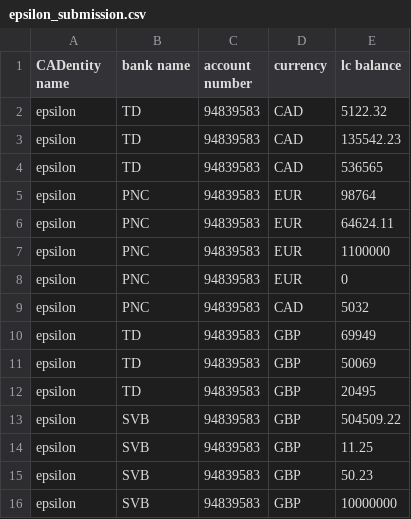
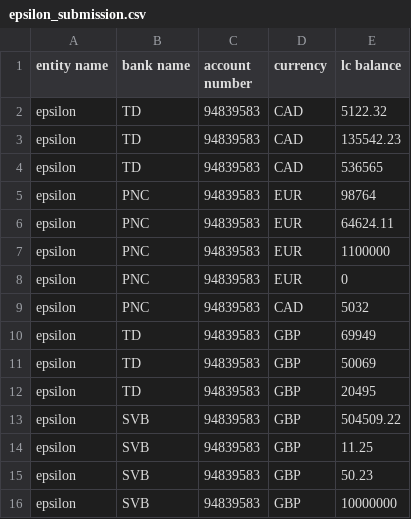
Before and after one commit to LillianRui/global-cash-report-app, a CSV file: submissions/epsilon_submission.csv, drawn as a sheet.

Commit message:
Submission update

```diff
--- a/submissions/epsilon_submission.csv
+++ b/submissions/epsilon_submission.csv
@@ -1,2 +1,2 @@
-CADentity name,bank name,account number,currency,lc balance
+entity name,bank name,account number,currency,lc balance
 epsilon,TD,94839583,CAD,5122.32
```
Also changed, not shown: 1 other file.
